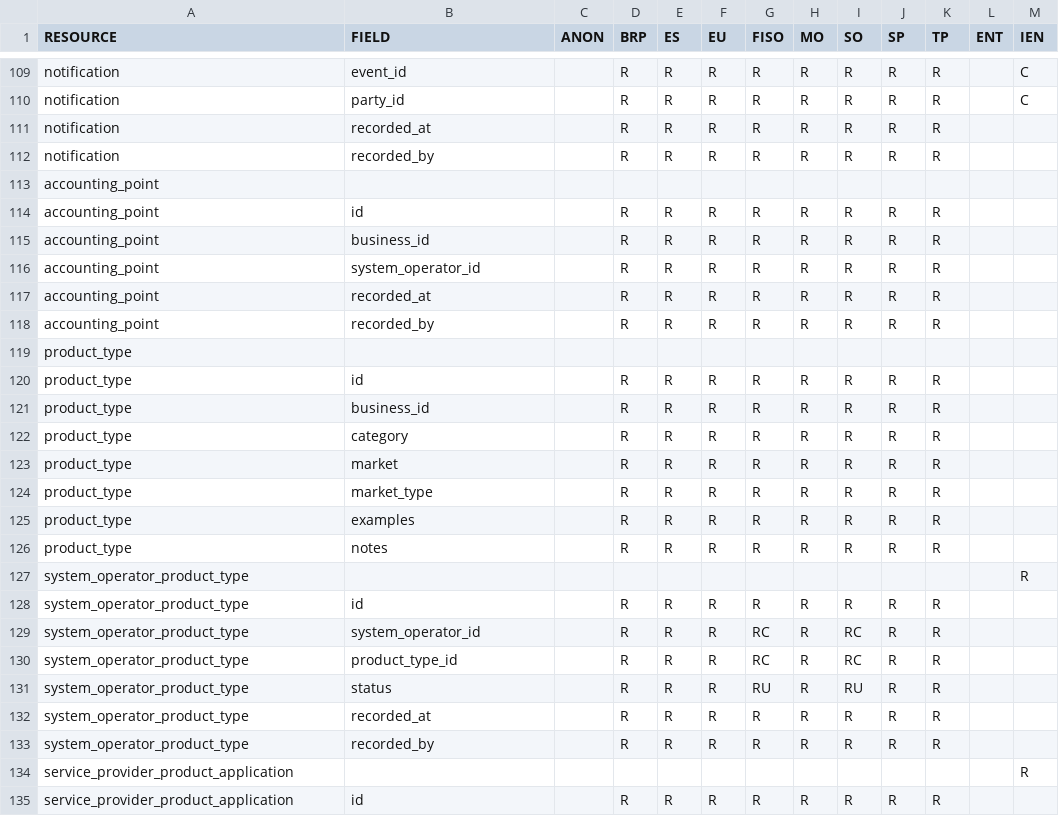
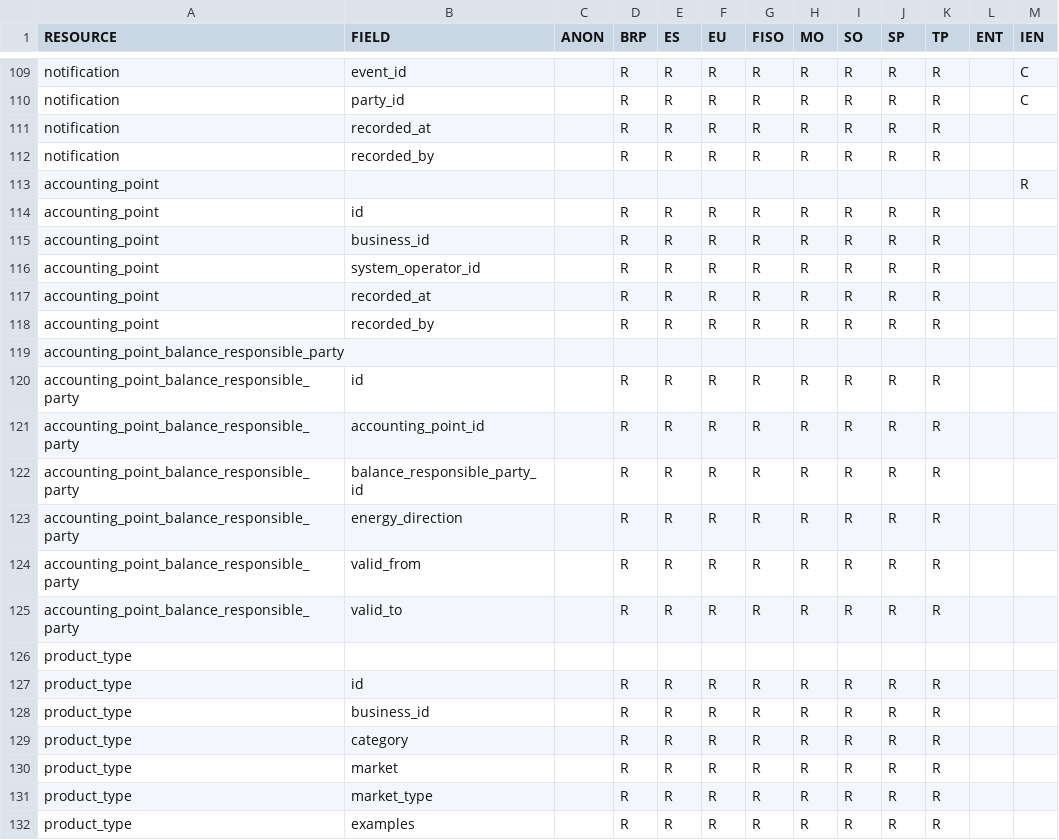
Before and after one commit to elhub/flex-information-system, a CSV file: local/input/permissions.csv, drawn as a sheet; only a part is shown, gaps mark what is left out; the shorter side is filled out with more unchanged rows.

Commit message:
feat: accounting point balance responsible party (FLEX-490) (#147)

```diff
--- a/local/input/permissions.csv
+++ b/local/input/permissions.csv
@@ -112,3 +112,3 @@ notification;recorded_at;;R;R;R;R;R;R;R;R;;
 notification;recorded_by;;R;R;R;R;R;R;R;R;;
-accounting_point;;;;;;;;;;;;
+accounting_point;;;;;;;;;;;;R
 accounting_point;id;;R;R;R;R;R;R;R;R;;
@@ -118,2 +118,9 @@ accounting_point;recorded_at;;R;R;R;R;R;R;R;R;;
 accounting_point;recorded_by;;R;R;R;R;R;R;R;R;;
+accounting_point_balance_responsible_party;;;;;;;;;;;;
+accounting_point_balance_responsible_party;id;;R;R;R;R;R;R;R;R;;
+accounting_point_balance_responsible_party;accounting_point_id;;R;R;R;R;R;R;R;R;;
+accounting_point_balance_responsible_party;balance_responsible_party_id;;R;R;R;R;R;R;R;R;;
+accounting_point_balance_responsible_party;energy_direction;;R;R;R;R;R;R;R;R;;
+accounting_point_balance_responsible_party;valid_from;;R;R;R;R;R;R;R;R;;
+accounting_point_balance_responsible_party;valid_to;;R;R;R;R;R;R;R;R;;
 product_type;;;;;;;;;;;;
```
Also changed, not shown: 36 other files.
